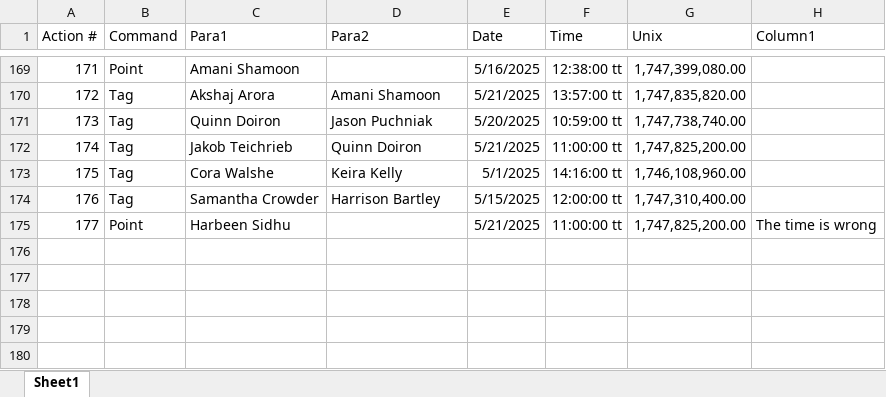
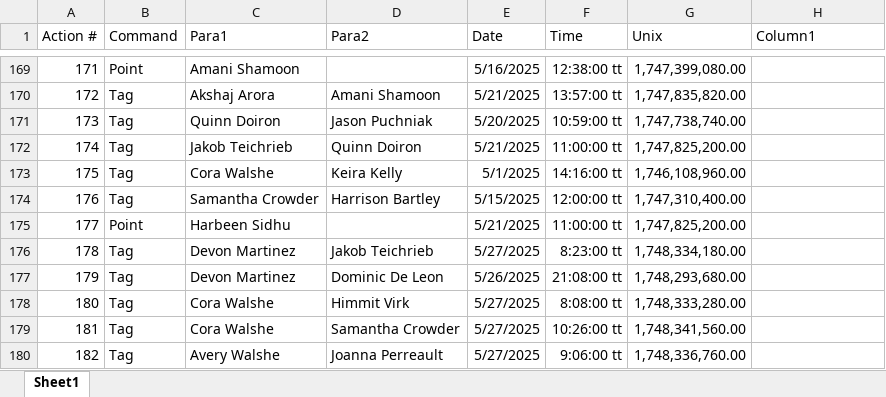
Before and after one commit to SalishGradTag/SalishGradTag.github.io, an Excel workbook: src/game_log.xlsx, sheet Sheet1, drawn as a sheet; only a part is shown, gaps mark what is left out; values as stored, in another font and other column widths than the file's, no borders; table styles not drawn; the diff names each change by its address in the sheet, - before the commit and + after, or states it on an @@ line.

```diff
--- a/src/game_log.xlsx (sheet Sheet1)
+++ b/src/game_log.xlsx (sheet Sheet1)
-H175 (Column1): The time is wrong
+H175 (Column1): (empty)
+row 176: 178 | Tag | Devon Martinez | Jakob Teichrieb | 5/27/2025 | 8:23:00 tt | 1,748,334,180.00
+row 177: 179 | Tag | Devon Martinez | Dominic De Leon | 5/26/2025 | 21:08:00 tt | 1,748,293,680.00
+row 178: 180 | Tag | Cora Walshe | Himmit Virk | 5/27/2025 | 8:08:00 tt | 1,748,333,280.00
+row 179: 181 | Tag | Cora Walshe | Samantha Crowder | 5/27/2025 | 10:26:00 tt | 1,748,341,560.00
+row 180: 182 | Tag | Avery Walshe | Joanna Perreault | 5/27/2025 | 9:06:00 tt | 1,748,336,760.00
```
Also changed, not shown: 1 other file.
